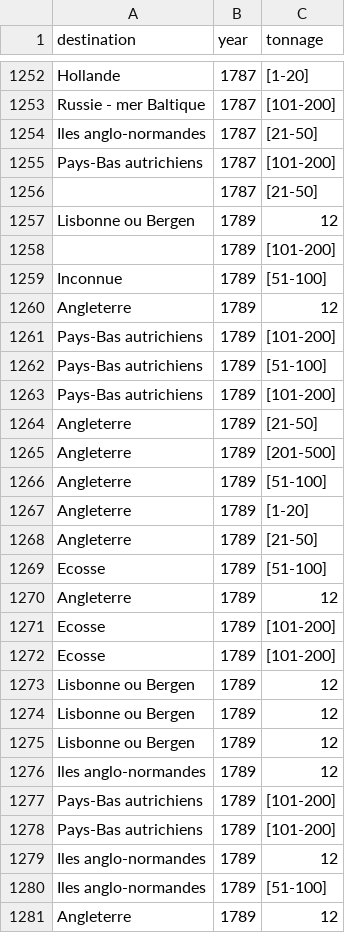
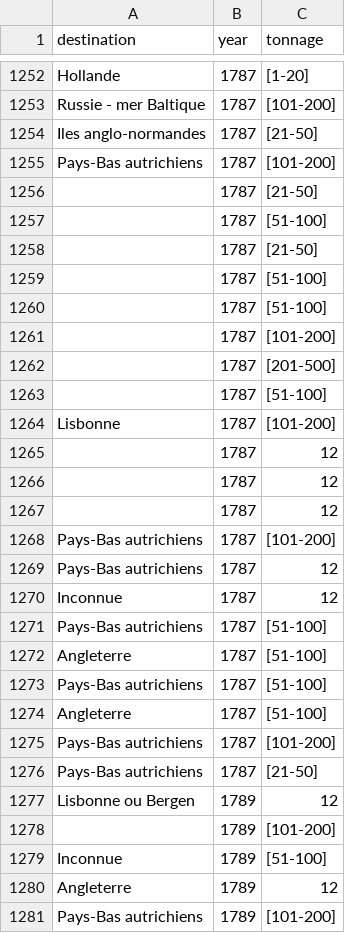
Before and after one commit to medialab/portic-storymaps-2022, a CSV file: data/stigmates-smoggleurs-dunkerque.csv, drawn as a sheet; only a part is shown, gaps mark what is left out; the shorter side is filled out with more unchanged rows; the diff names each change by its address in the sheet, - before the commit and + after, or states it on an @@ line.

```diff
--- a/data/stigmates-smoggleurs-dunkerque.csv
+++ b/data/stigmates-smoggleurs-dunkerque.csv
+row 1257:  | 1787 | [51-100]
+row 1258:  | 1787 | [21-50]
+row 1259:  | 1787 | [51-100]
+row 1260:  | 1787 | [51-100]
+row 1261:  | 1787 | [101-200]
+row 1262:  | 1787 | [201-500]
+row 1263:  | 1787 | [51-100]
+row 1264: Lisbonne | 1787 | [101-200]
+row 1265:  | 1787 | 12
+row 1266:  | 1787 | 12
+row 1267:  | 1787 | 12
+row 1268: Pays-Bas autrichiens | 1787 | [101-200]
+row 1269: Pays-Bas autrichiens | 1787 | 12
+row 1270: Inconnue | 1787 | 12
+row 1271: Pays-Bas autrichiens | 1787 | [51-100]
+row 1272: Angleterre | 1787 | [51-100]
+row 1273: Pays-Bas autrichiens | 1787 | [51-100]
+row 1274: Angleterre | 1787 | [51-100]
+row 1275: Pays-Bas autrichiens | 1787 | [101-200]
+row 1276: Pays-Bas autrichiens | 1787 | [21-50]
```
Also changed, not shown: data/departs-fr-vers-angleterre.csv, data/fraude-exports.csv, 31 other files.
